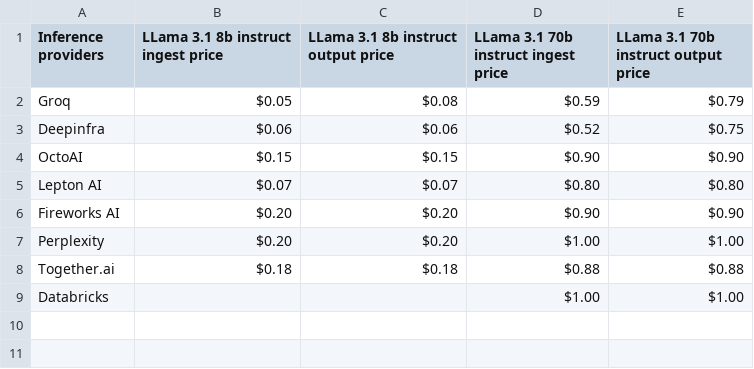
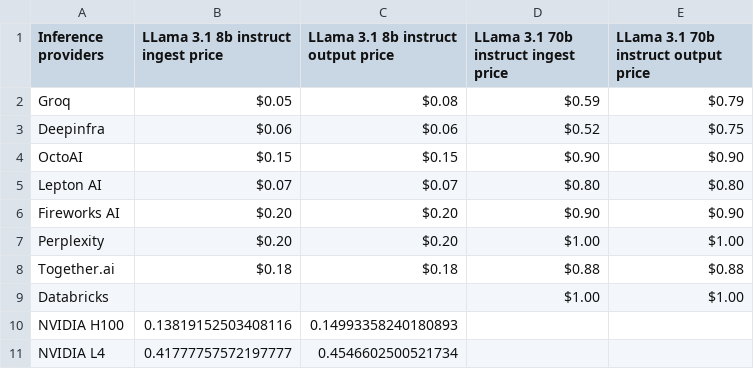
Before and after one commit to arc53/llm-price-compass, a CSV file: LLM-Provider-comparison.csv, drawn as a sheet; the diff names each change by its address in the sheet, - before the commit and + after, or states it on an @@ line.

```diff
--- a/LLM-Provider-comparison.csv
+++ b/LLM-Provider-comparison.csv
+row 10: NVIDIA H100 | 0.13819152503408116 | 0.14993358240180893
+row 11: NVIDIA L4 | 0.41777757572197777 | 0.4546602500521734
```
Also changed, not shown: gpu-benchmarks.csv, 1 other file.
